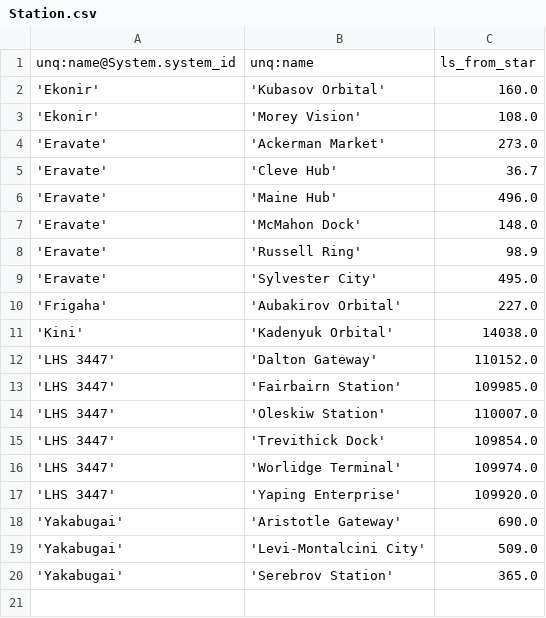
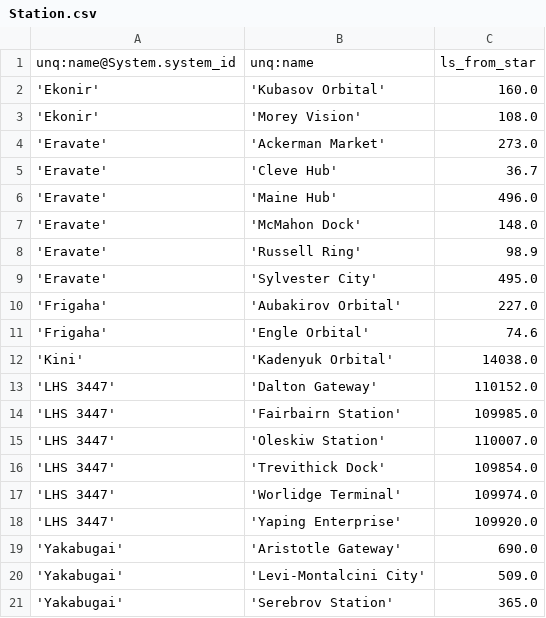
Before and after one commit to EliteDangerous/tradedangerous, a CSV file: data/Station.csv, drawn as a sheet.

Commit message:
New station: Frigaha/Engle Orbital

```diff
--- a/data/Station.csv
+++ b/data/Station.csv
@@ -10,2 +10,3 @@ unq:name@System.system_id,unq:name,ls_from_star
 'Frigaha','Aubakirov Orbital',227.0
+'Frigaha','Engle Orbital',74.6
 'Kini','Kadenyuk Orbital',14038.0
```
Also changed, not shown: data/StationAttributes.csv.
